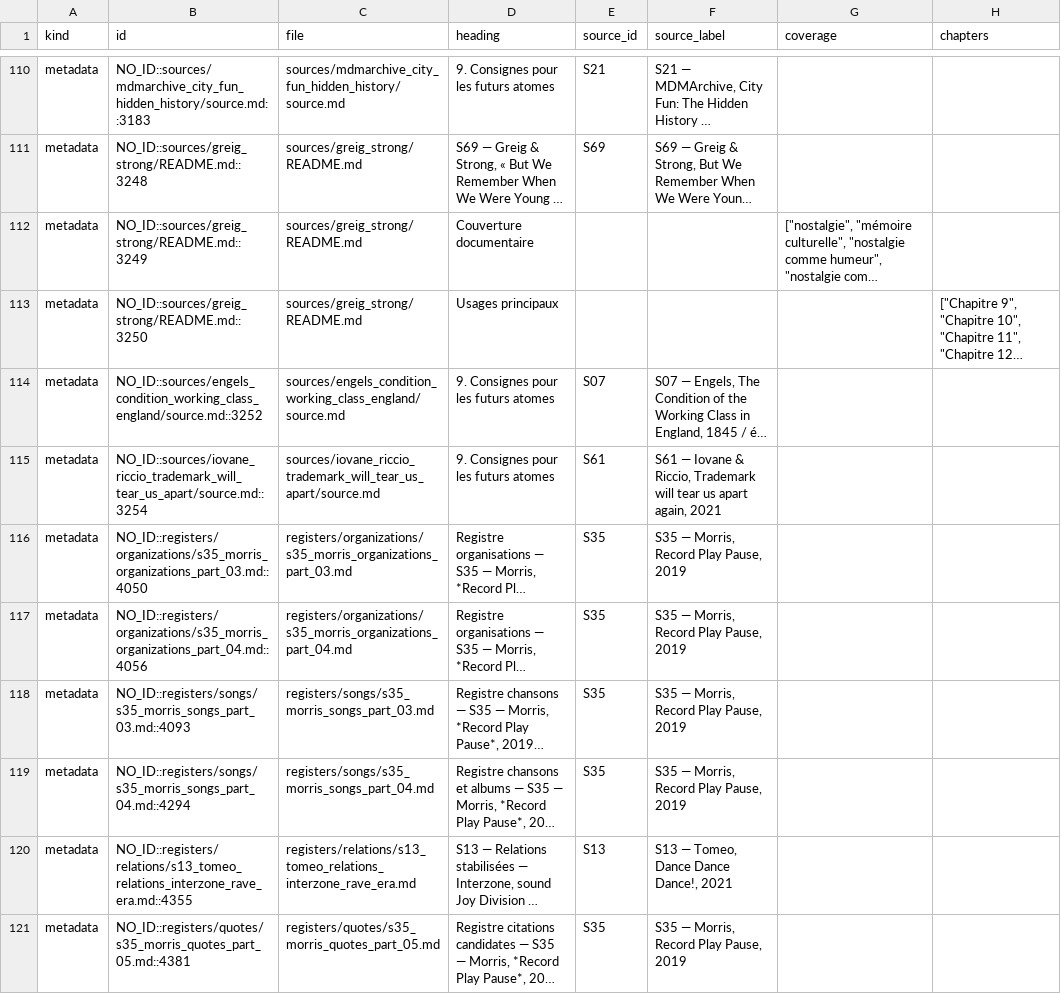
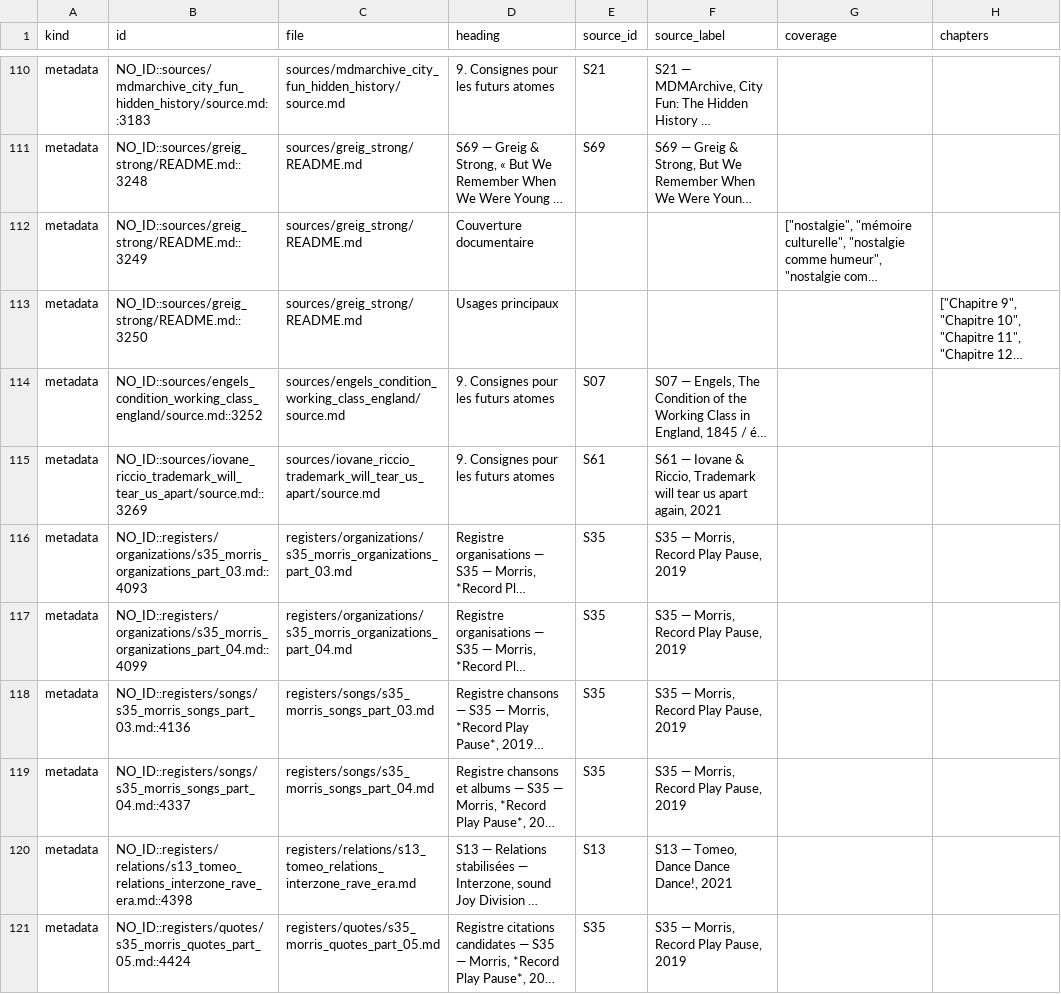
Before and after one commit to AdminQuest/joy-division-ai-writing-studio, a CSV file: exports/generated/metadata.csv, drawn as a sheet; only a part is shown, gaps mark what is left out; long unchanged cells end in …; the diff covers the shown part only; the diff names each change by its address in the sheet, - before the commit and + after, or states it on an @@ line.

```diff
--- a/exports/generated/metadata.csv
+++ b/exports/generated/metadata.csv
-B115 (id): NO_ID::sources/iovane_riccio_trademark_will_tear_us_apart/source.md::3254
+B115 (id): NO_ID::sources/iovane_riccio_trademark_will_tear_us_apart/source.md::3269
-B116 (id): NO_ID::registers/organizations/s35_morris_organizations_part_03.md::4050
+B116 (id): NO_ID::registers/organizations/s35_morris_organizations_part_03.md::4093
-B117 (id): NO_ID::registers/organizations/s35_morris_organizations_part_04.md::4056
+B117 (id): NO_ID::registers/organizations/s35_morris_organizations_part_04.md::4099
-B118 (id): NO_ID::registers/songs/s35_morris_songs_part_03.md::4093
+B118 (id): NO_ID::registers/songs/s35_morris_songs_part_03.md::4136
-B119 (id): NO_ID::registers/songs/s35_morris_songs_part_04.md::4294
+B119 (id): NO_ID::registers/songs/s35_morris_songs_part_04.md::4337
-B120 (id): NO_ID::registers/relations/s13_tomeo_relations_interzone_rave_era.md::4355
+B120 (id): NO_ID::registers/relations/s13_tomeo_relations_interzone_rave_era.md::4398
-B121 (id): NO_ID::registers/quotes/s35_morris_quotes_part_05.md::4381
+B121 (id): NO_ID::registers/quotes/s35_morris_quotes_part_05.md::4424
```
Also changed, not shown: 46 edited cells elsewhere in this file, exports/generated/chronology.csv, exports/generated/concepts.csv, 34 other files.
